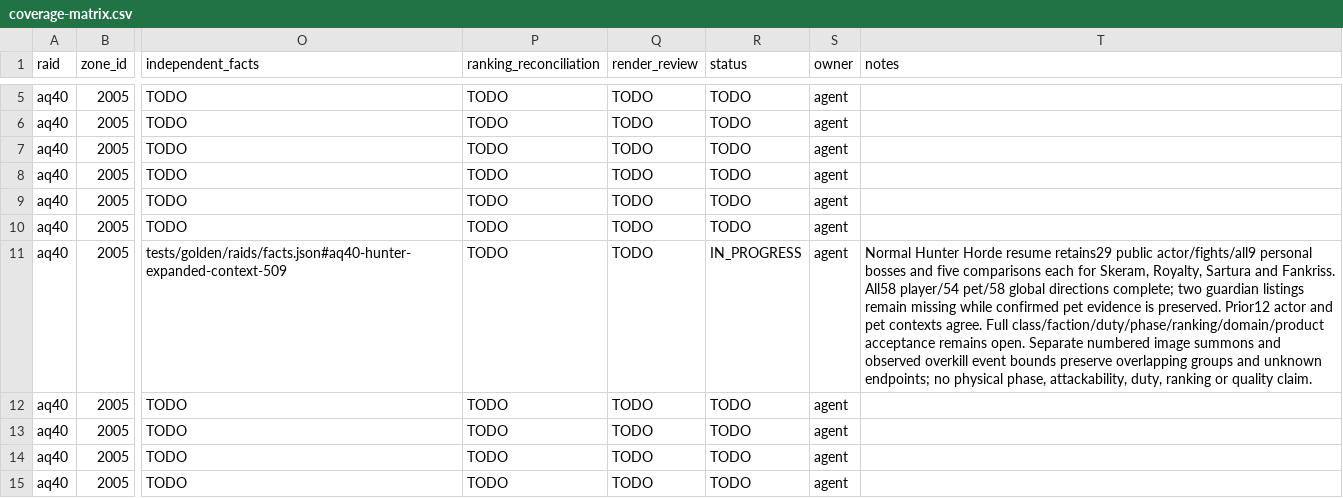
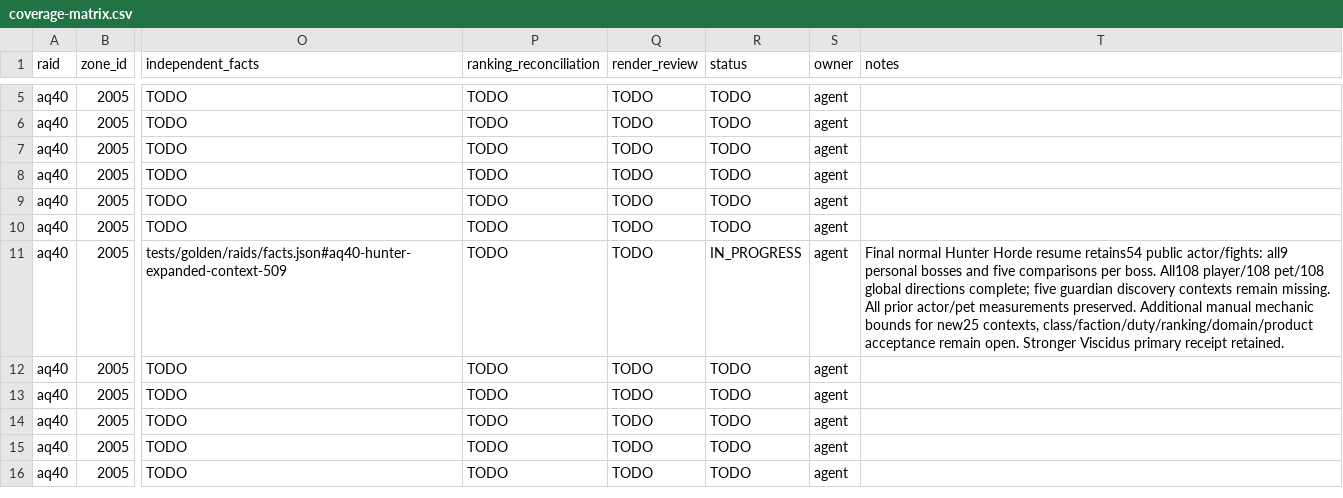
Before and after one commit to David-c0degeek/necropsy, a CSV file: tasks/raid-completion/coverage-matrix.csv, drawn as a sheet; only a part is shown, gaps mark what is left out; the shorter side is filled out with more unchanged rows; the diff covers the shown part only; the diff names each change by its address in the sheet, - before the commit and + after, or states it on an @@ line.

Commit message:
Register complete AQ40 Hunter comparison cohorts

```diff
--- a/tasks/raid-completion/coverage-matrix.csv
+++ b/tasks/raid-completion/coverage-matrix.csv
-T11 (notes): Normal Hunter Horde resume retains29 public actor/fights/all9 personal bosses and five comparisons each for Skeram, Royalty, Sartura and Fankriss. All58 player/54 pet/58 global directions complete; two guardian listings remain missing while confirmed pet evidence is preserved. Prior12 actor and pet contexts agree. Full class/faction/duty/phase/ranking/domain/product acceptance remains open. Separate numbered image summons and observed overkill event bounds preserve overlapping groups and unknown endpoints; no physical phase, attackability, duty, ranking or quality claim.
+T11 (notes): Final normal Hunter Horde resume retains54 public actor/fights: all9 personal bosses and five comparisons per boss. All108 player/108 pet/108 global directions complete; five guardian discovery contexts remain missing. All prior actor/pet measurements preserved. Additional manual mechanic bounds for new25 contexts, class/faction/duty/ranking/domain/product acceptance remain open. Stronger Viscidus primary receipt retained.
```
Also changed, not shown: 8 edited cells elsewhere in this file, 17 other files.
